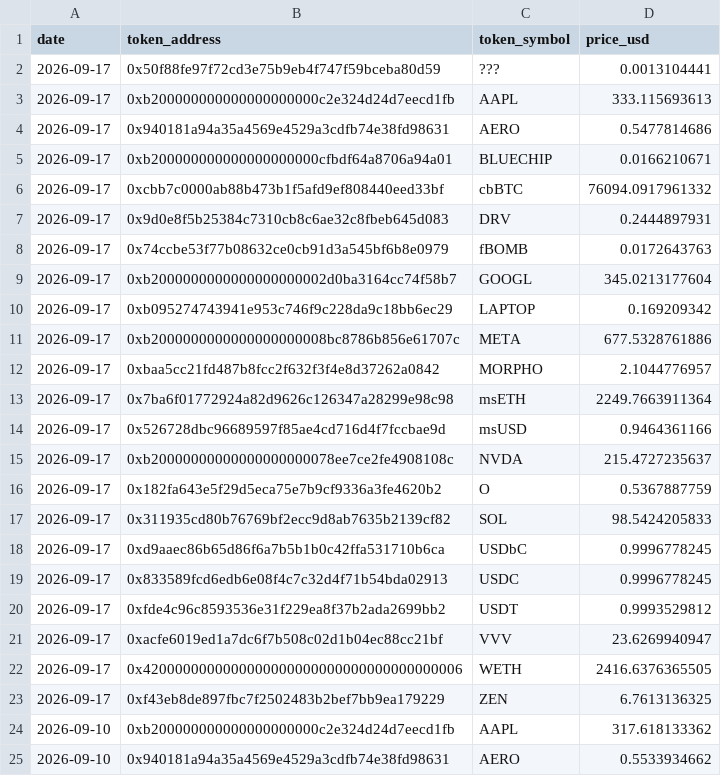
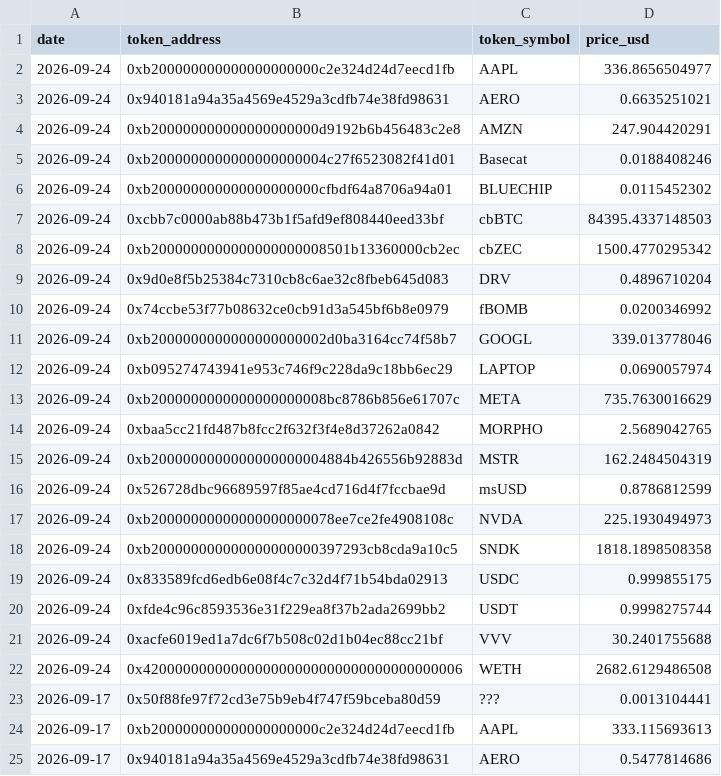
Before and after one commit to ldeso/aerodrome, a CSV file: prices.csv, drawn as a sheet; only a part is shown; the shorter side is filled out with more unchanged rows.

```diff
--- a/prices.csv
+++ b/prices.csv
@@ -1,2 +1,23 @@
 date,token_address,token_symbol,price_usd
+2026-09-24,0xb200000000000000000000c2e324d24d7eecd1fb,AAPL,336.8656504977
+2026-09-24,0x940181a94a35a4569e4529a3cdfb74e38fd98631,AERO,0.6635251021
+2026-09-24,0xb200000000000000000000d9192b6b456483c2e8,AMZN,247.904420291
+2026-09-24,0xb2000000000000000000004c27f6523082f41d01,Basecat,0.0188408246
+2026-09-24,0xb200000000000000000000cfbdf64a8706a94a01,BLUECHIP,0.0115452302
+2026-09-24,0xcbb7c0000ab88b473b1f5afd9ef808440eed33bf,cbBTC,84395.4337148503
+2026-09-24,0xb2000000000000000000008501b13360000cb2ec,cbZEC,1500.4770295342
+2026-09-24,0x9d0e8f5b25384c7310cb8c6ae32c8fbeb645d083,DRV,0.4896710204
+2026-09-24,0x74ccbe53f77b08632ce0cb91d3a545bf6b8e0979,fBOMB,0.0200346992
+2026-09-24,0xb2000000000000000000002d0ba3164cc74f58b7,GOOGL,339.013778046
+2026-09-24,0xb095274743941e953c746f9c228da9c18bb6ec29,LAPTOP,0.0690057974
+2026-09-24,0xb2000000000000000000008bc8786b856e61707c,META,735.7630016629
+2026-09-24,0xbaa5cc21fd487b8fcc2f632f3f4e8d37262a0842,MORPHO,2.5689042765
+2026-09-24,0xb2000000000000000000004884b426556b92883d,MSTR,162.2484504319
+2026-09-24,0x526728dbc96689597f85ae4cd716d4f7fccbae9d,msUSD,0.8786812599
+2026-09-24,0xb20000000000000000000078ee7ce2fe4908108c,NVDA,225.1930494973
+2026-09-24,0xb200000000000000000000397293cb8cda9a10c5,SNDK,1818.1898508358
+2026-09-24,0x833589fcd6edb6e08f4c7c32d4f71b54bda02913,USDC,0.999855175
+2026-09-24,0xfde4c96c8593536e31f229ea8f37b2ada2699bb2,USDT,0.9998275744
+2026-09-24,0xacfe6019ed1a7dc6f7b508c02d1b04ec88cc21bf,VVV,30.2401755688
+2026-09-24,0x4200000000000000000000000000000000000006,WETH,2682.6129486508
 2026-09-17,0x50f88fe97f72cd3e75b9eb4f747f59bceba80d59,???,0.0013104441
```
Also changed, not shown: tokens.csv, 2 other files.
